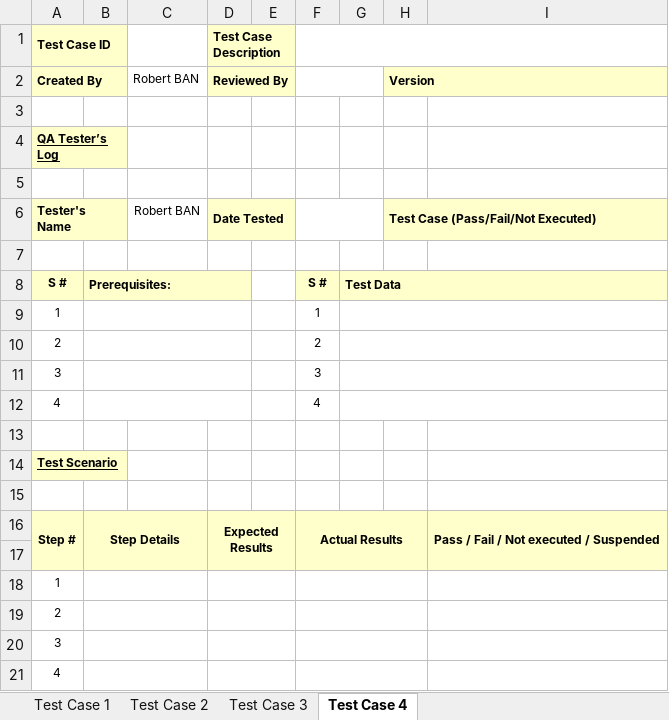
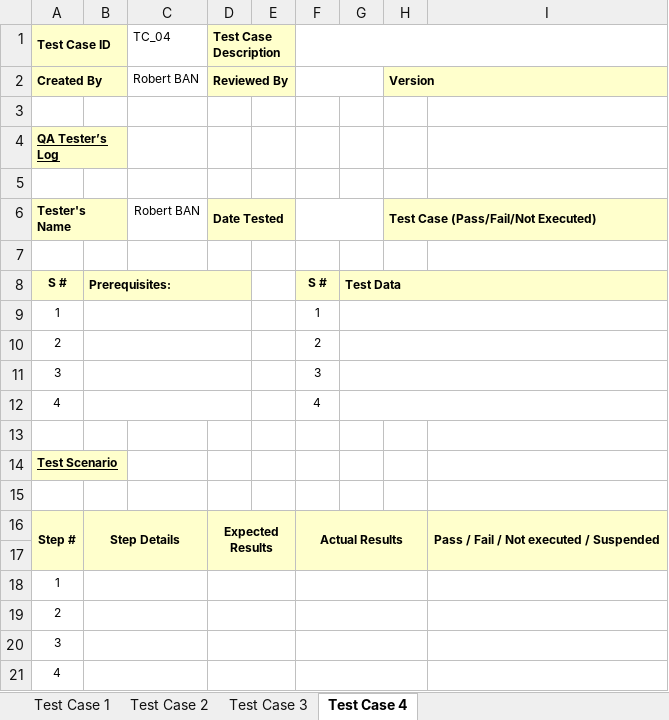
Before and after one commit to robertban80/ProiectFinalAzimut, an Excel workbook: src/main/resources/Test_Cases/TestCase_intend_ro.xlsx, sheet Test Case 4, drawn as a sheet; values as stored, in another font and other column widths than the file's, no borders; the diff names each change by its address in the sheet, - before the commit and + after, or states it on an @@ line.

```diff
--- a/src/main/resources/Test_Cases/TestCase_intend_ro.xlsx (sheet Test Case 4)
+++ b/src/main/resources/Test_Cases/TestCase_intend_ro.xlsx (sheet Test Case 4)
-C1: (empty)
+C1: TC_04
```
Also changed, not shown: sheet Test Case 3, sheet Test Case 2.
